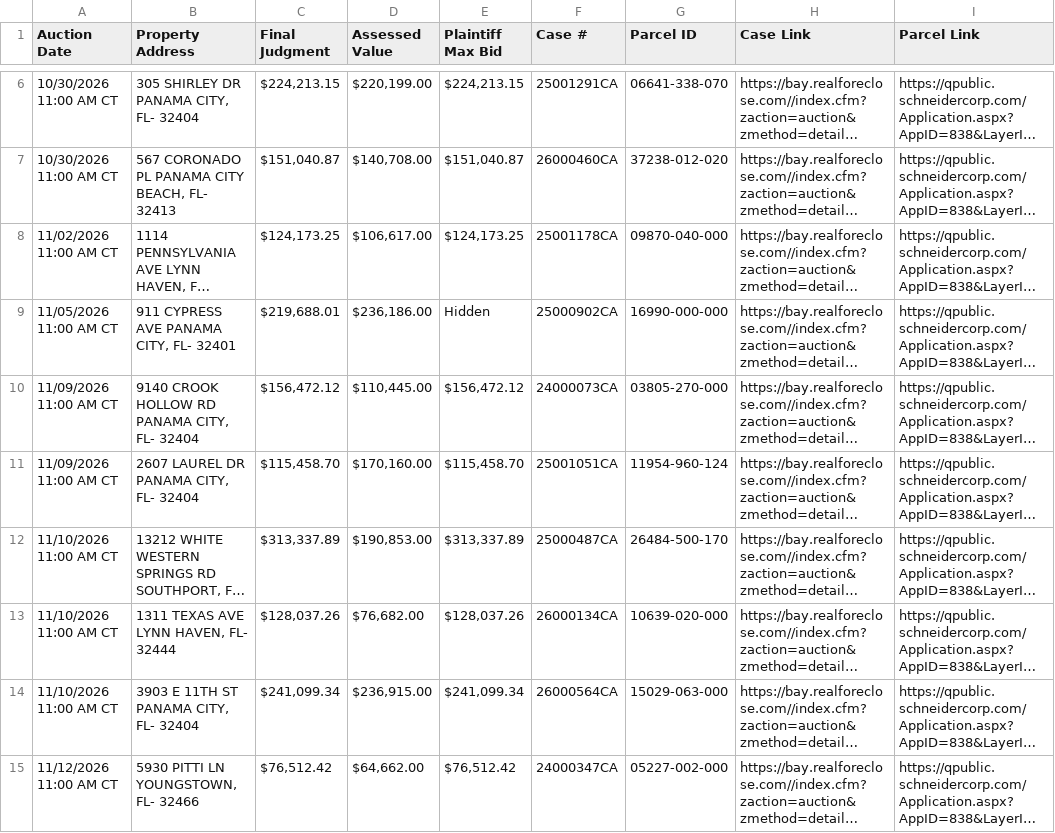
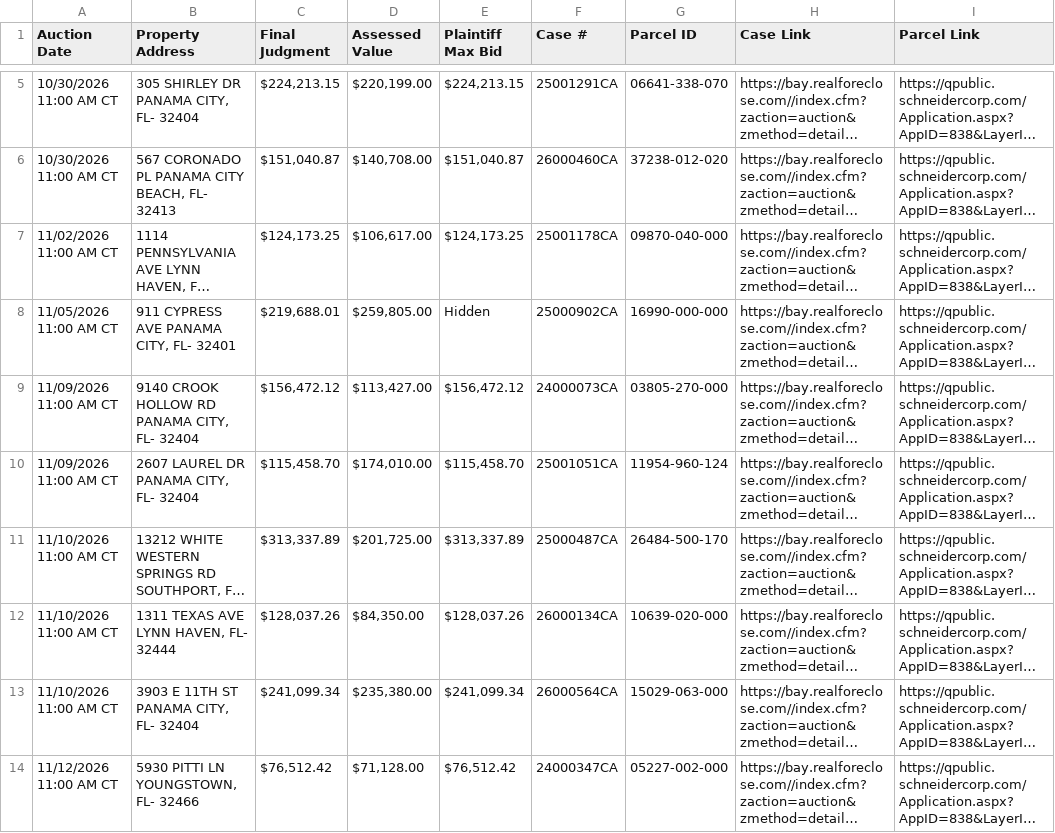
Before and after one commit to figlesias7/realforeclose-bay, a CSV file: data/active_foreclosures.csv, drawn as a sheet; only a part is shown, gaps mark what is left out; long unchanged cells end in …; addresses are those after the commit; the diff covers the shown part only; the diff names each change by its address in the sheet, - before the commit and + after, or states it on an @@ line.

```diff
--- a/data/active_foreclosures.csv
+++ b/data/active_foreclosures.csv
-D8 (Assessed Value): $236,186.00
+D8 (Assessed Value): $259,805.00
-D9 (Assessed Value): $110,445.00
+D9 (Assessed Value): $113,427.00
-D10 (Assessed Value): $170,160.00
+D10 (Assessed Value): $174,010.00
-D11 (Assessed Value): $190,853.00
+D11 (Assessed Value): $201,725.00
-D12 (Assessed Value): $76,682.00
+D12 (Assessed Value): $84,350.00
-D13 (Assessed Value): $236,915.00
+D13 (Assessed Value): $235,380.00
-D14 (Assessed Value): $64,662.00
+D14 (Assessed Value): $71,128.00
```
Also changed, not shown: 1 added row, 1 removed row and 3 edited cells elsewhere in this file, data/all_seen.csv, data/event_log.csv, 3 other files.
